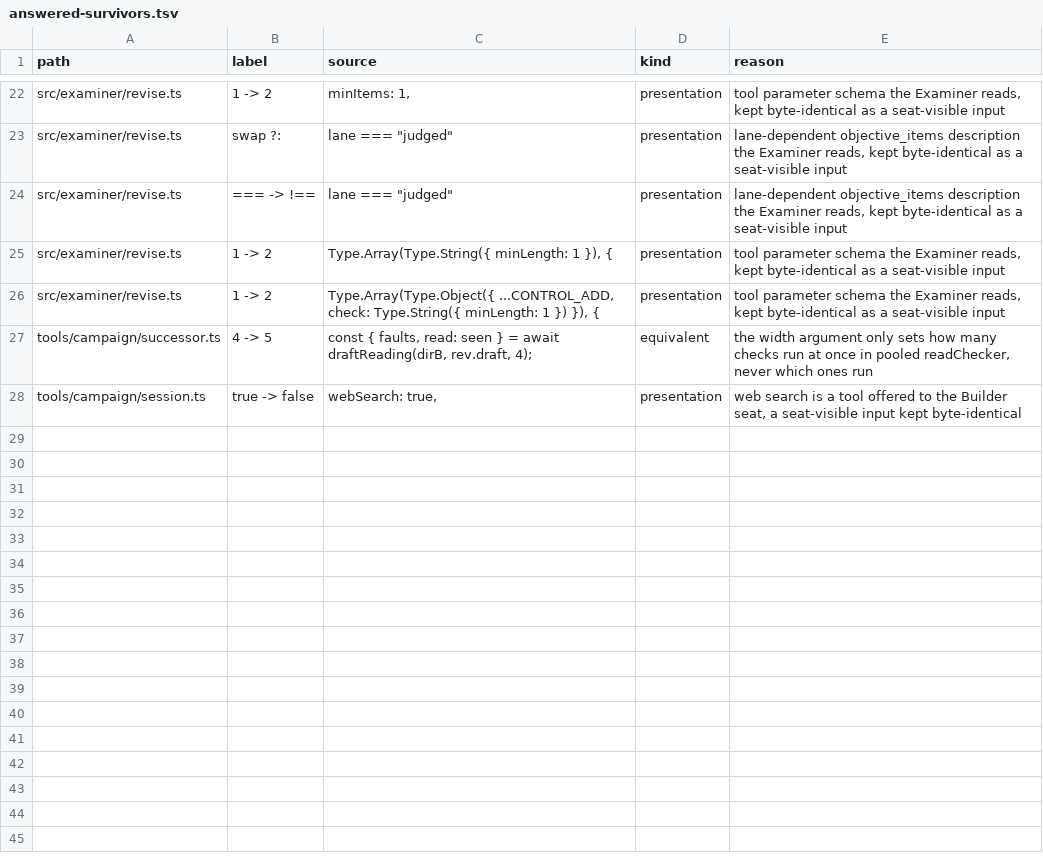
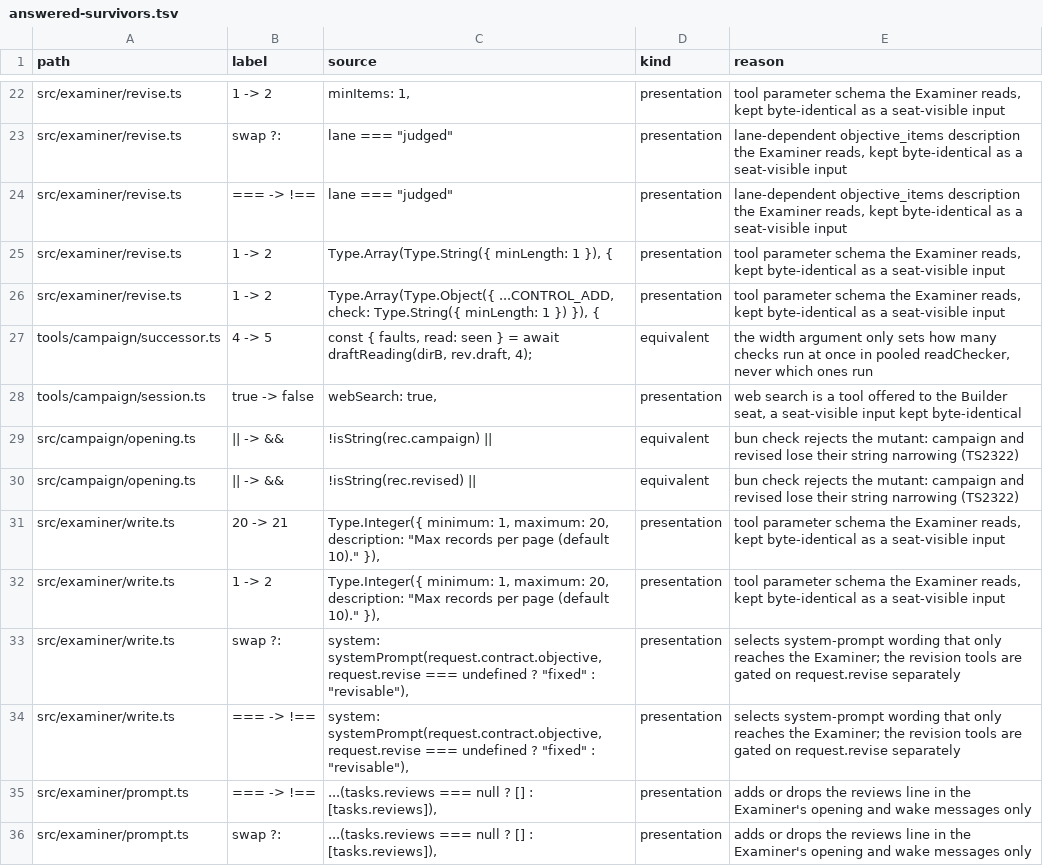
Before and after one commit to s-smits/anabasis, a TSV file: .claude/skills/mutation-testing/answered-survivors.tsv, drawn as a sheet; only a part is shown, gaps mark what is left out; the diff names each change by its address in the sheet, - before the commit and + after, or states it on an @@ line.

```diff
--- a/.claude/skills/mutation-testing/answered-survivors.tsv
+++ b/.claude/skills/mutation-testing/answered-survivors.tsv
+row 29: src/campaign/opening.ts | || -> && | !isString(rec.campaign) || | equivalent | bun check rejects the mutant: campaign and revised lose their string narrowing (TS2322)
+row 30: src/campaign/opening.ts | || -> && | !isString(rec.revised) || | equivalent | bun check rejects the mutant: campaign and revised lose their string narrowing (TS2322)
+row 31: src/examiner/write.ts | 20 -> 21 | Type.Integer({ minimum: 1, maximum: 20, description: "Max records per page (default 10)." }), | presentation | tool parameter schema the Examiner reads, kept byte-identical as a seat-visible input
+row 32: src/examiner/write.ts | 1 -> 2 | Type.Integer({ minimum: 1, maximum: 20, description: "Max records per page (default 10)." }), | presentation | tool parameter schema the Examiner reads, kept byte-identical as a seat-visible input
+row 33: src/examiner/write.ts | swap ?: | system: systemPrompt(request.contract.objective, request.revise === undefined ? "fixed" : "revisable"), | presentation | selects system-prompt wording that only reaches the Examiner; the revision tools are gated on request.revise separately
+row 34: src/examiner/write.ts | === -> !== | system: systemPrompt(request.contract.objective, request.revise === undefined ? "fixed" : "revisable"), | presentation | selects system-prompt wording that only reaches the Examiner; the revision tools are gated on request.revise separately
+row 35: src/examiner/prompt.ts | === -> !== | ...(tasks.reviews === null ? [] : [tasks.reviews]), | presentation | adds or drops the reviews line in the Examiner's opening and wake messages only
+row 36: src/examiner/prompt.ts | swap ?: | ...(tasks.reviews === null ? [] : [tasks.reviews]), | presentation | adds or drops the reviews line in the Examiner's opening and wake messages only
```
Also changed, not shown: 6 other files.
